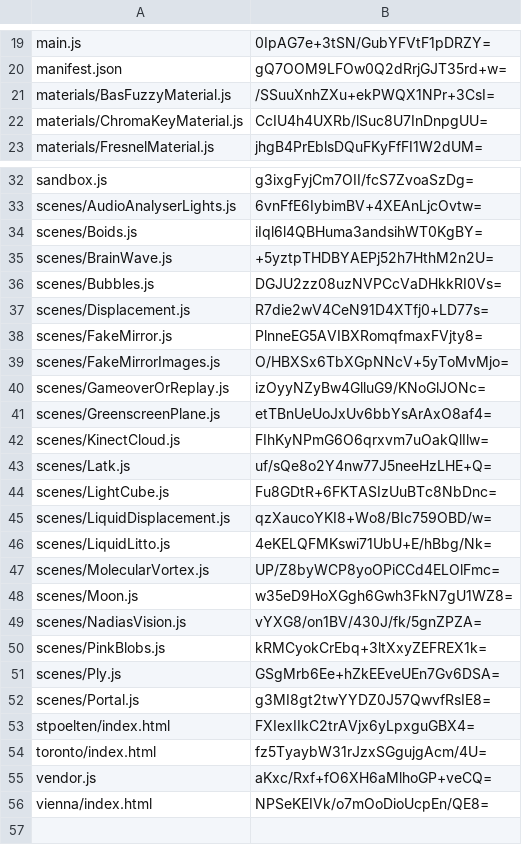
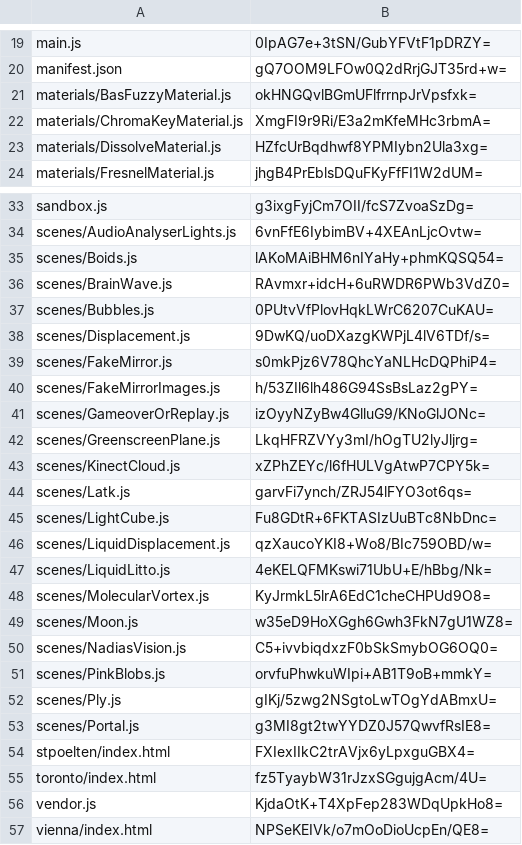
Before and after one commit to artificialmuseum/artificialmuseum.com, a CSV file: docs/etags.csv, drawn as a sheet; only a part is shown, gaps mark what is left out; the diff covers the shown part only.

```diff
--- a/docs/etags.csv
+++ b/docs/etags.csv
@@ -20,4 +20,5 @@ main.js,0IpAG7e+3tSN/GubYFVtF1pDRZY=
 manifest.json,gQ7OOM9LFOw0Q2dRrjGJT35rd+w=
-materials/BasFuzzyMaterial.js,/SSuuXnhZXu+ekPWQX1NPr+3CsI=
-materials/ChromaKeyMaterial.js,CcIU4h4UXRb/lSuc8U7InDnpgUU=
+materials/BasFuzzyMaterial.js,okHNGQvlBGmUFlfrrnpJrVpsfxk=
+materials/ChromaKeyMaterial.js,XmgFI9r9Ri/E3a2mKfeMHc3rbmA=
+materials/DissolveMaterial.js,HZfcUrBqdhwf8YPMIybn2Ula3xg=
 materials/FresnelMaterial.js,jhgB4PrEblsDQuFKyFfFI1W2dUM=
@@ -33,12 +34,12 @@ sandbox.js,g3ixgFyjCm7OII/fcS7ZvoaSzDg=
 scenes/AudioAnalyserLights.js,6vnFfE6IybimBV+4XEAnLjcOvtw=
-scenes/Boids.js,iIql6l4QBHuma3andsihWT0KgBY=
-scenes/BrainWave.js,+5yztpTHDBYAEPj52h7HthM2n2U=
-scenes/Bubbles.js,DGJU2zz08uzNVPCcVaDHkkRI0Vs=
-scenes/Displacement.js,R7die2wV4CeN91D4XTfj0+LD77s=
-scenes/FakeMirror.js,PlnneEG5AVIBXRomqfmaxFVjty8=
-scenes/FakeMirrorImages.js,O/HBXSx6TbXGpNNcV+5yToMvMjo=
+scenes/Boids.js,lAKoMAiBHM6nIYaHy+phmKQSQ54=
+scenes/BrainWave.js,RAvmxr+idcH+6uRWDR6PWb3VdZ0=
+scenes/Bubbles.js,0PUtvVfPlovHqkLWrC6207CuKAU=
+scenes/Displacement.js,9DwKQ/uoDXazgKWPjL4lV6TDf/s=
+scenes/FakeMirror.js,s0mkPjz6V78QhcYaNLHcDQPhiP4=
+scenes/FakeMirrorImages.js,h/53ZIl6lh486G94SsBsLaz2gPY=
 scenes/GameoverOrReplay.js,izOyyNZyBw4GlluG9/KNoGlJONc=
-scenes/GreenscreenPlane.js,etTBnUeUoJxUv6bbYsArAxO8af4=
-scenes/KinectCloud.js,FIhKyNPmG6O6qrxvm7uOakQlIlw=
-scenes/Latk.js,uf/sQe8o2Y4nw77J5neeHzLHE+Q=
+scenes/GreenscreenPlane.js,LkqHFRZVYy3mI/hOgTU2lyJljrg=
+scenes/KinectCloud.js,xZPhZEYc/l6fHULVgAtwP7CPY5k=
+scenes/Latk.js,garvFi7ynch/ZRJ54lFYO3ot6qs=
 scenes/LightCube.js,Fu8GDtR+6FKTASIzUuBTc8NbDnc=
@@ -46,7 +47,7 @@ scenes/LiquidDisplacement.js,qzXaucoYKI8+Wo8/BIc759OBD/w=
 scenes/LiquidLitto.js,4eKELQFMKswi71UbU+E/hBbg/Nk=
-scenes/MolecularVortex.js,UP/Z8byWCP8yoOPiCCd4ELOlFmc=
+scenes/MolecularVortex.js,KyJrmkL5lrA6EdC1cheCHPUd9O8=
 scenes/Moon.js,w35eD9HoXGgh6Gwh3FkN7gU1WZ8=
-scenes/NadiasVision.js,vYXG8/on1BV/430J/fk/5gnZPZA=
-scenes/PinkBlobs.js,kRMCyokCrEbq+3ltXxyZEFREX1k=
-scenes/Ply.js,GSgMrb6Ee+hZkEEveUEn7Gv6DSA=
+scenes/NadiasVision.js,C5+ivvbiqdxzF0bSkSmybOG6OQ0=
+scenes/PinkBlobs.js,orvfuPhwkuWIpi+AB1T9oB+mmkY=
+scenes/Ply.js,gIKj/5zwg2NSgtoLwTOgYdABmxU=
 scenes/Portal.js,g3MI8gt2twYYDZ0J57QwvfRsIE8=
@@ -54,3 +55,3 @@ stpoelten/index.html,FXIexIIkC2trAVjx6yLpxguGBX4=
 toronto/index.html,fz5TyaybW31rJzxSGgujgAcm/4U=
-vendor.js,aKxc/Rxf+fO6XH6aMlhoGP+veCQ=
+vendor.js,KjdaOtK+T4XpFep283WDqUpkHo8=
 vienna/index.html,NPSeKEIVk/o7mOoDioUcpEn/QE8=
```
Also changed, not shown: 4 edited cells elsewhere in this file, 42 other files.
